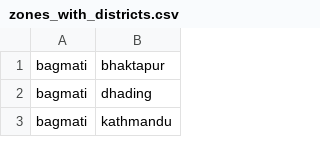
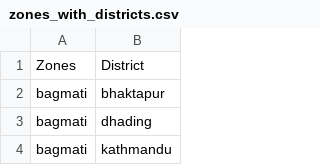
Before and after one commit to sandipbgt/nepal-data, a CSV file: csv/zones_with_districts.csv, drawn as a sheet; only a part is shown; the diff names each change by its address in the sheet, - before the commit and + after, or states it on an @@ line.

Commit message:
Added header to CSV

```diff
--- a/csv/zones_with_districts.csv
+++ b/csv/zones_with_districts.csv
+row 1: Zones | District
```
